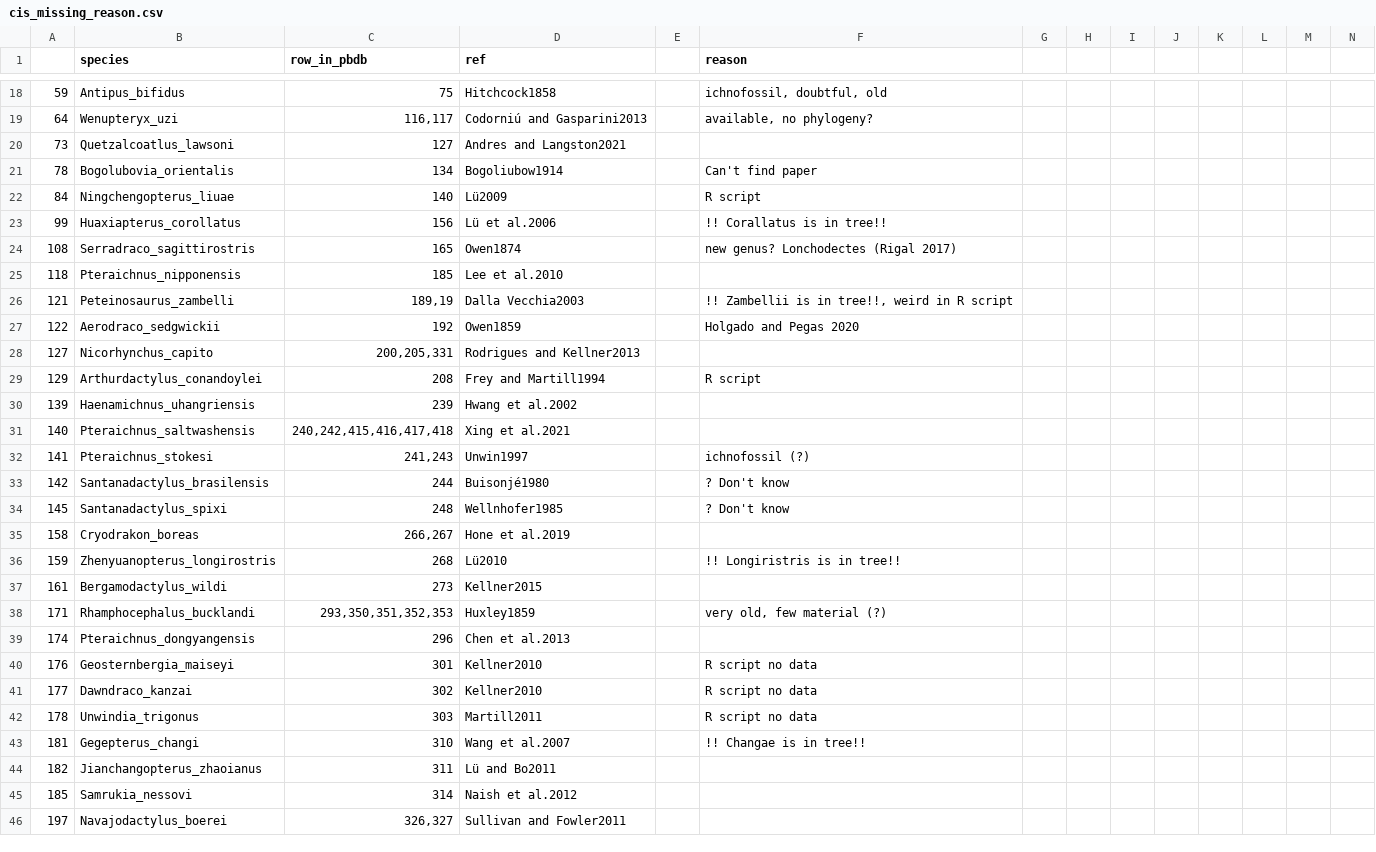
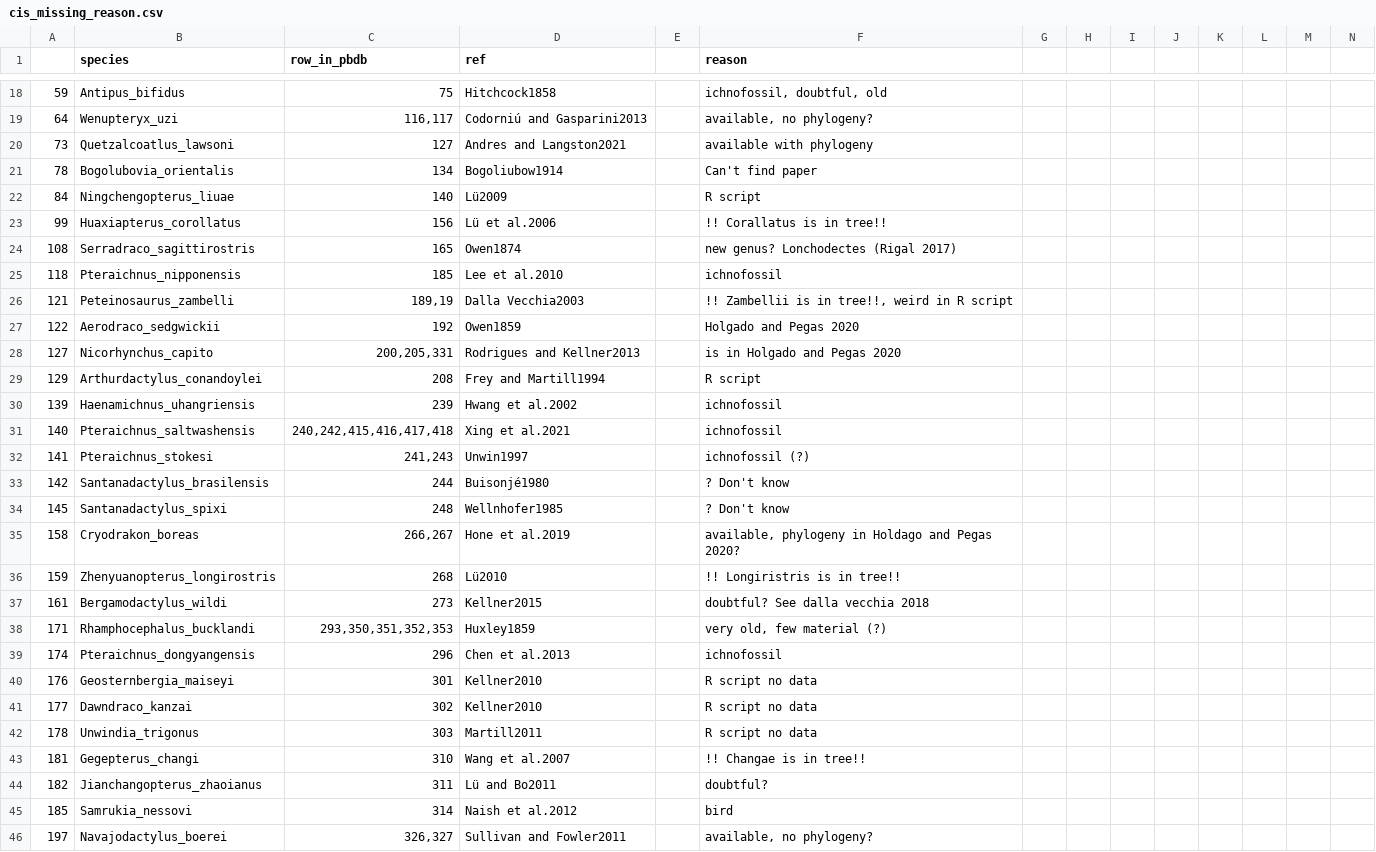
Before and after one commit to CaGrether/Pterosaurs, a CSV file: Data/cis_missing_reason.csv, drawn as a sheet; only a part is shown, gaps mark what is left out; the diff covers the shown part only.

Commit message:
reasons update

```diff
--- a/Data/cis_missing_reason.csv
+++ b/Data/cis_missing_reason.csv
@@ -19,3 +19,3 @@
 64;Wenupteryx_uzi;116,117;Codorniú and Gasparini2013;;available, no phylogeny?;;;;;;;;
-73;Quetzalcoatlus_lawsoni;127;Andres and Langston2021;;;;;;;;;;
+73;Quetzalcoatlus_lawsoni;127;Andres and Langston2021;;available with phylogeny;;;;;;;;
 78;Bogolubovia_orientalis;134;Bogoliubow1914;;Can't find paper;;;;;;;;
@@ -24,9 +24,9 @@
 108;Serradraco_sagittirostris;165;Owen1874;;new genus? Lonchodectes (Rigal 2017);;;;;;;;
-118;Pteraichnus_nipponensis;185;Lee et al.2010;;;;;;;;;;
+118;Pteraichnus_nipponensis;185;Lee et al.2010;;ichnofossil;;;;;;;;
 121;Peteinosaurus_zambelli;189,19;Dalla Vecchia2003;;!! Zambellii is in tree!!, weird in R script;;;;;;;;
 122;Aerodraco_sedgwickii;192;Owen1859;;Holgado and Pegas 2020;;;;;;;;
-127;Nicorhynchus_capito;200,205,331;Rodrigues and Kellner2013;;;;;;;;;;
+127;Nicorhynchus_capito;200,205,331;Rodrigues and Kellner2013;;is in Holgado and Pegas 2020;;;;;;;;
 129;Arthurdactylus_conandoylei;208;Frey and Martill1994;;R script;;;;;;;;
-139;Haenamichnus_uhangriensis;239;Hwang et al.2002;;;;;;;;;;
-140;Pteraichnus_saltwashensis;240,242,415,416,417,418;Xing et al.2021;;;;;;;;;;
+139;Haenamichnus_uhangriensis;239;Hwang et al.2002;;ichnofossil;;;;;;;;
+140;Pteraichnus_saltwashensis;240,242,415,416,417,418;Xing et al.2021;;ichnofossil;;;;;;;;
 141;Pteraichnus_stokesi;241,243;Unwin1997;;ichnofossil (?);;;;;;;;
@@ -34,7 +34,7 @@
 145;Santanadactylus_spixi;248;Wellnhofer1985;;? Don't know;;;;;;;;
-158;Cryodrakon_boreas;266,267;Hone et al.2019;;;;;;;;;;
+158;Cryodrakon_boreas;266,267;Hone et al.2019;;available, phylogeny in Holdago and Pegas 2020?;;;;;;;;
 159;Zhenyuanopterus_longirostris;268;Lü2010;;!! Longiristris is in tree!!;;;;;;;;
-161;Bergamodactylus_wildi;273;Kellner2015;;;;;;;;;;
+161;Bergamodactylus_wildi;273;Kellner2015;;doubtful? See dalla vecchia 2018;;;;;;;;
 171;Rhamphocephalus_bucklandi;293,350,351,352,353;Huxley1859;;very old, few material (?);;;;;;;;
-174;Pteraichnus_dongyangensis;296;Chen et al.2013;;;;;;;;;;
+174;Pteraichnus_dongyangensis;296;Chen et al.2013;;ichnofossil;;;;;;;;
 176;Geosternbergia_maiseyi;301;Kellner2010;;R script no data;;;;;;;;
@@ -43,4 +43,4 @@
 181;Gegepterus_changi;310;Wang et al.2007;;!! Changae is in tree!!;;;;;;;;
-182;Jianchangopterus_zhaoianus;311;Lü and Bo2011;;;;;;;;;;
-185;Samrukia_nessovi;314;Naish et al.2012;;;;;;;;;;
-197;Navajodactylus_boerei;326,327;Sullivan and Fowler2011;;;;;;;;;;
+182;Jianchangopterus_zhaoianus;311;Lü and Bo2011;;doubtful? ;;;;;;;;
+185;Samrukia_nessovi;314;Naish et al.2012;;bird;;;;;;;;
+197;Navajodactylus_boerei;326,327;Sullivan and Fowler2011;;available, no phylogeny?;;;;;;;;
```
Also changed, not shown: 2 edited cells elsewhere in this file.
